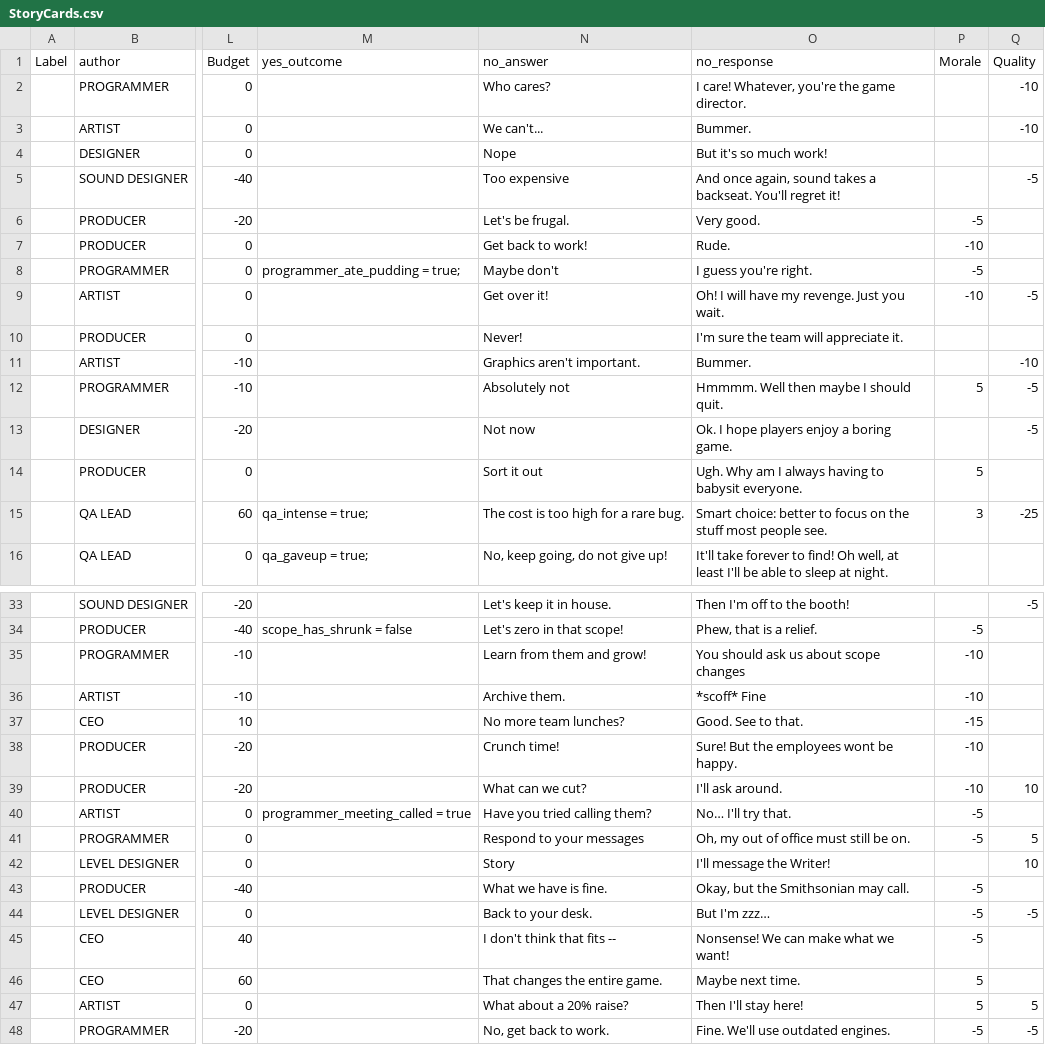
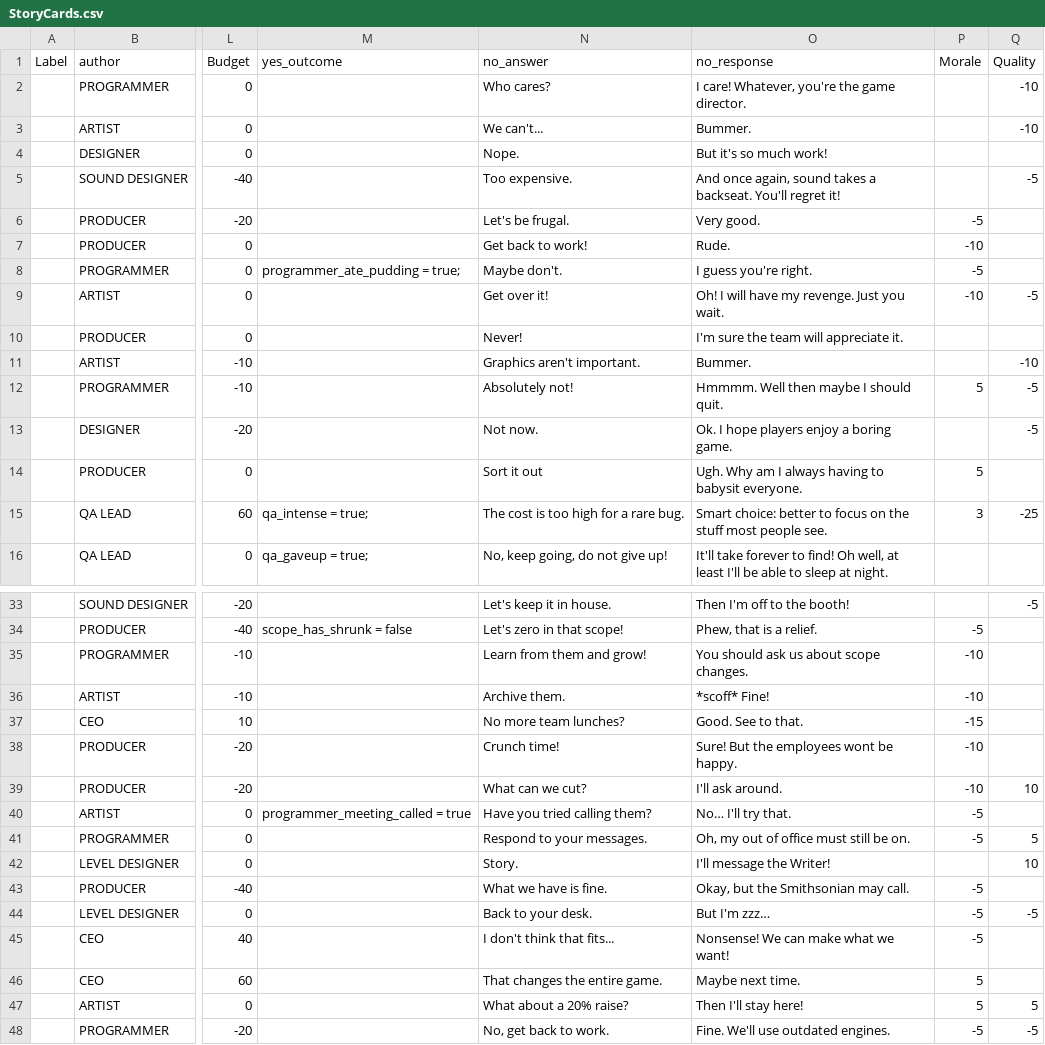
Before and after one commit to gamkedo-la/game-director, a CSV file: raw assets/StoryCards.csv, drawn as a sheet; only a part is shown, gaps mark what is left out; the diff covers the shown part only; the diff names each change by its address in the sheet, - before the commit and + after, or states it on an @@ line.

Commit message:
Edited no_answer and no_reponse

```diff
--- a/raw assets/StoryCards.csv
+++ b/raw assets/StoryCards.csv
-N4 (no_answer): Nope
+N4 (no_answer): Nope.
-N5 (no_answer): Too expensive
+N5 (no_answer): Too expensive.
-N8 (no_answer): Maybe don't
+N8 (no_answer): Maybe don't.
-N12 (no_answer): Absolutely not
+N12 (no_answer): Absolutely not!
-N13 (no_answer): Not now
+N13 (no_answer): Not now.
-O35 (no_response): You should ask us about scope changes
+O35 (no_response): You should ask us about scope changes.
-O36 (no_response): *scoff* Fine
+O36 (no_response): *scoff* Fine!
-N41 (no_answer): Respond to your messages
+N41 (no_answer): Respond to your messages.
-N42 (no_answer): Story
+N42 (no_answer): Story.
-N45 (no_answer): I don't think that fits --
+N45 (no_answer): I don't think that fits...
```
Also changed, not shown: 8 added rows and 51 edited cells elsewhere in this file, 1 other file.
